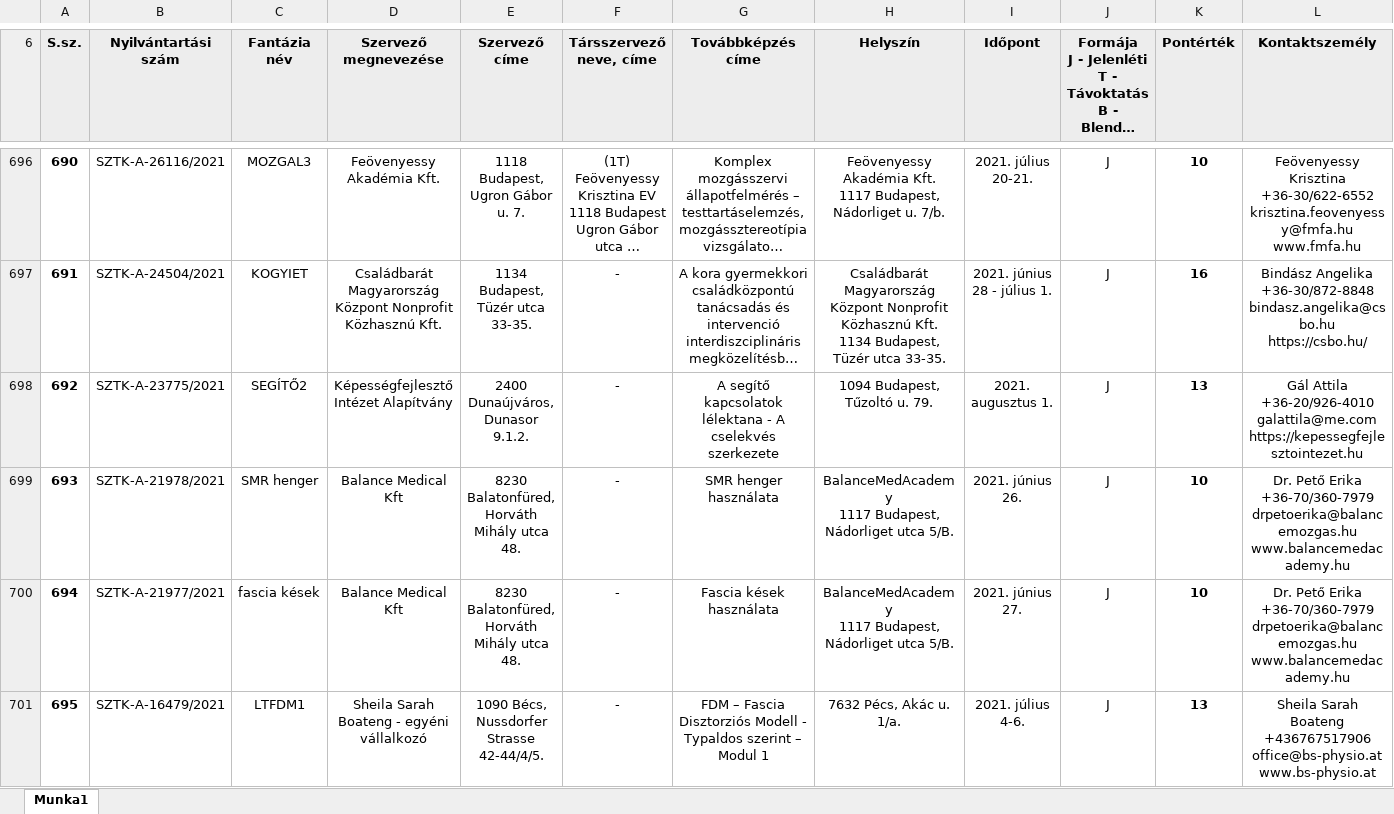
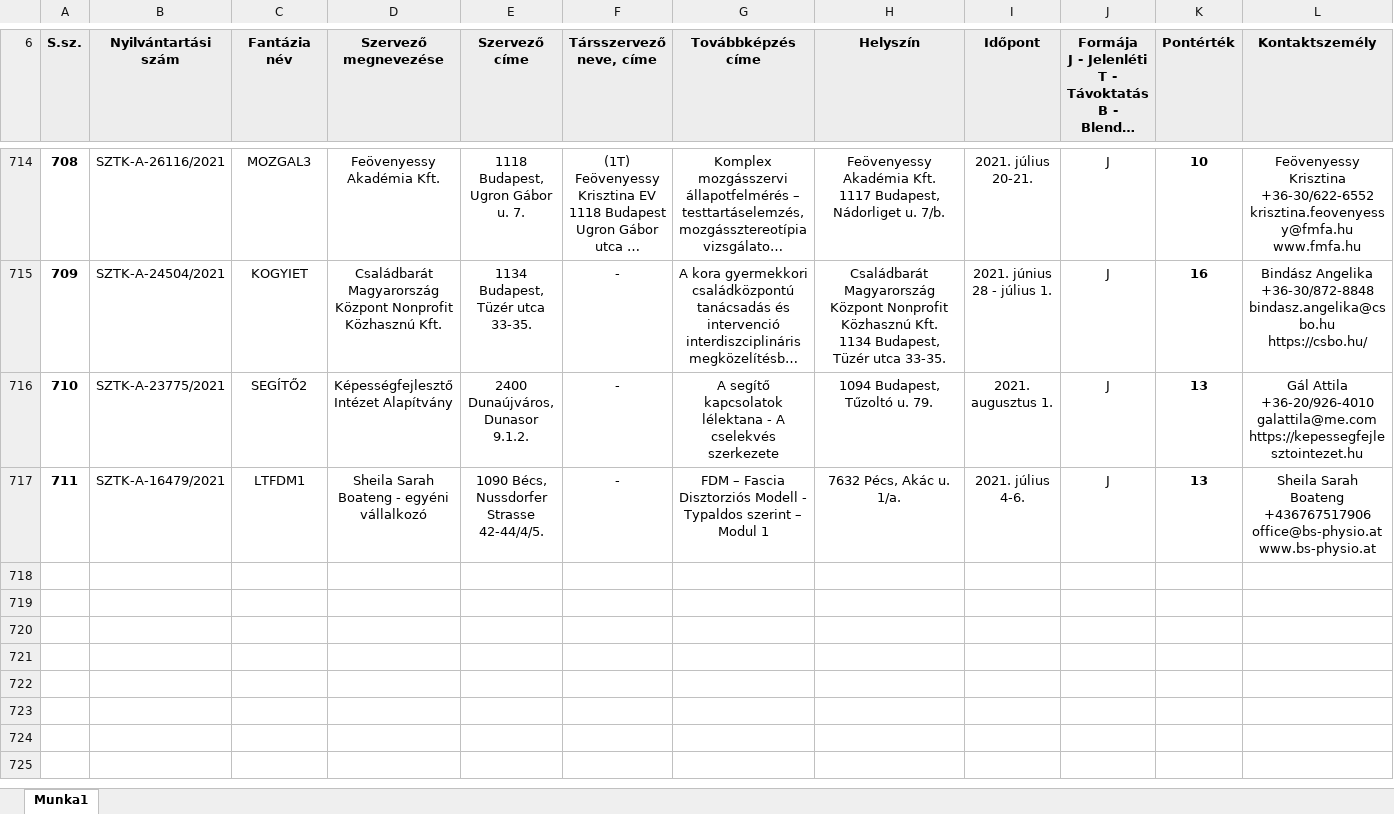
Before and after one commit to horanszky/22, an Excel workbook: mintk.xlsx, sheet Munka1, drawn as a sheet; only a part is shown, gaps mark what is left out; long unchanged cells end in …; values as stored, in another font and other column widths than the file's, no borders; removed rows and columns are numbered as before the commit, all else as after; rows hold the shown columns only; ↵ is a line break in a cell; the diff covers the shown part only; the diff names each change by its address in the sheet, - before the commit and + after, or states it on an @@ line.

Commit message:
Add files via upload

```diff
--- a/mintk.xlsx (sheet Munka1)
+++ b/mintk.xlsx (sheet Munka1)
@@ column A (S.sz.) renumbered from row 25 down @@
-row 699: 693 | SZTK-A-21978/2021 | SMR henger | Balance Medical Kft | 8230 Balatonfüred, Horváth Mihály utca 48. | - | SMR henger használata | BalanceMedAcademy ↵ 1117 Budapest, Nádorliget utca 5/B. | 2021. június 26. | J | 10 | Dr. Pető Erika ↵ +36-70/360-7979 ↵ drpetoerika@balancemozgas.hu ↵ www.balancemedacademy.hu
-row 700: 694 | SZTK-A-21977/2021 | fascia kések | Balance Medical Kft | 8230 Balatonfüred, Horváth Mihály utca 48. | - | Fascia kések használata | BalanceMedAcademy ↵ 1117 Budapest, Nádorliget utca 5/B. | 2021. június 27. | J | 10 | Dr. Pető Erika ↵ +36-70/360-7979 ↵ drpetoerika@balancemozgas.hu ↵ www.balancemedacademy.hu
```
Also changed, not shown: 18 added rows and 1 edited cell elsewhere in this sheet.
